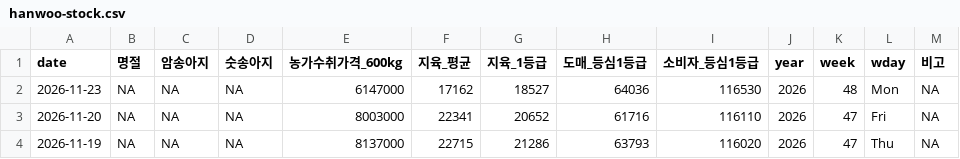
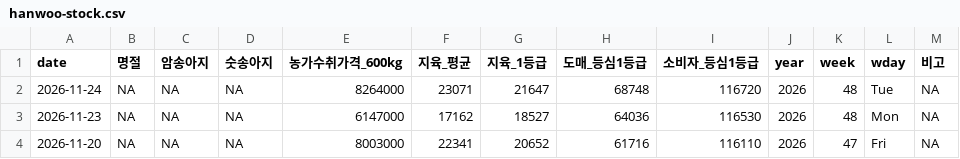
Before and after one commit to YoungjunNa/ekape-parsing, a CSV file: data_hanwoo_stock/hanwoo-stock.csv, drawn as a sheet; only a part is shown; the shorter side is filled out with more unchanged rows.

```diff
--- a/data_hanwoo_stock/hanwoo-stock.csv
+++ b/data_hanwoo_stock/hanwoo-stock.csv
@@ -1,2 +1,3 @@
 "date","명절","암송아지","숫송아지","농가수취가격_600kg","지육_평균","지육_1등급","도매_등심1등급","소비자_등심1등급","year","week","wday","비고"
+2026-11-24,NA,NA,NA,8264000,23071,21647,68748,116720,2026,48,"Tue",NA
 2026-11-23,NA,NA,NA,6147000,17162,18527,64036,116530,2026,48,"Mon",NA
```
Also changed, not shown: data_hanwoo_stock/hanwoo-forecast.csv, 2 other files.
